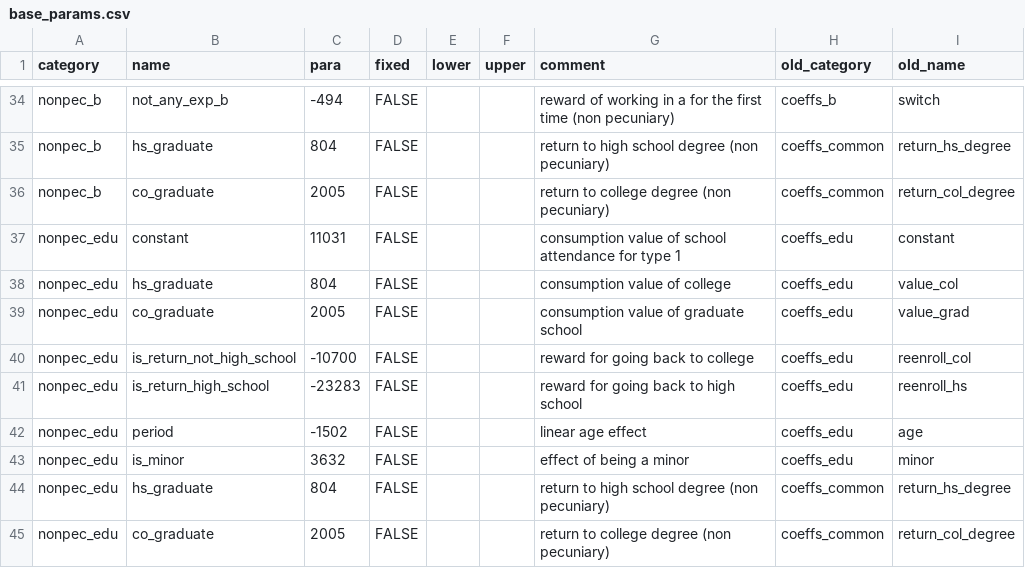
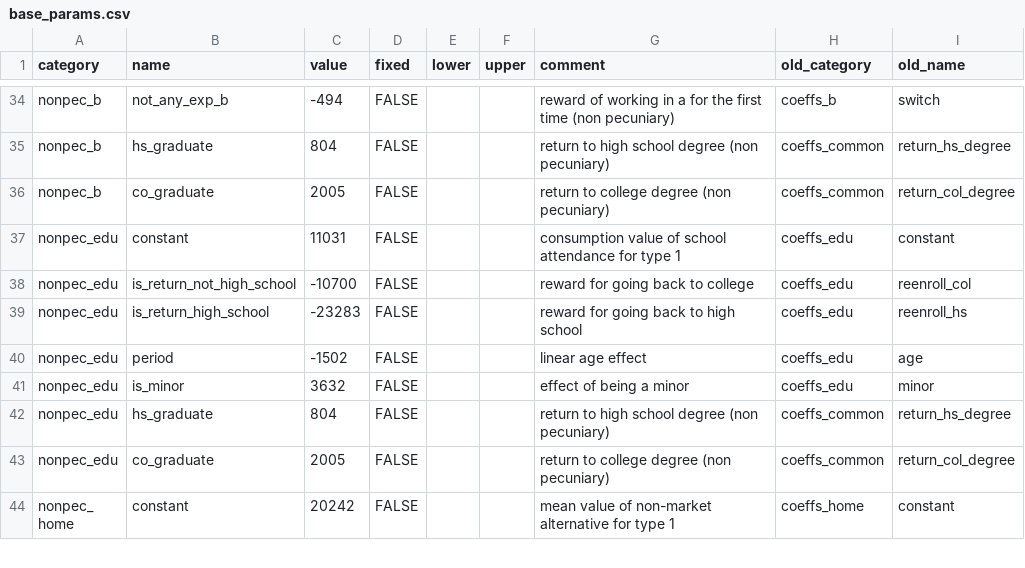
Before and after one commit to OpenSourceEconomics/respy, a CSV file: respy/pre_processing/base_params.csv, drawn as a sheet; only a part is shown, gaps mark what is left out; the shorter side is filled out with more unchanged rows; the diff names each change by its address in the sheet, - before the commit and + after, or states it on an @@ line.

Commit message:
Changed column para to value, reduced duplicate entries in params.

```diff
--- a/respy/pre_processing/base_params.csv
+++ b/respy/pre_processing/base_params.csv
-C1: para
+C1: value
-row 38: nonpec_edu | hs_graduate | 804 | FALSE |  |  | consumption value of college | coeffs_edu | value_col
-row 39: nonpec_edu | co_graduate | 2005 | FALSE |  |  | consumption value of graduate school | coeffs_edu | value_grad
```
Also changed, not shown: 14 other files.
